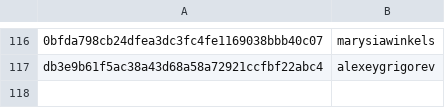
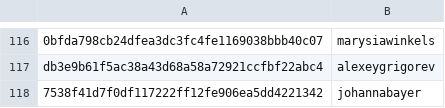
Before and after one commit to RevathyRamalingam/datatalksclub.github.io, a CSV file: scripts/data/hashes.csv, drawn as a sheet; only a part is shown, gaps mark what is left out; the diff names each change by its address in the sheet, - before the commit and + after, or states it on an @@ line.

```diff
--- a/scripts/data/hashes.csv
+++ b/scripts/data/hashes.csv
+row 118: 7538f41d7f0df117222ff12fe906ea5dd4221342 | johannabayer
```
Also changed, not shown: 3 other files.
